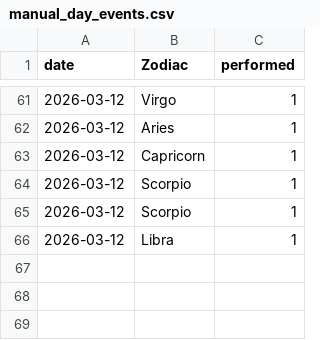
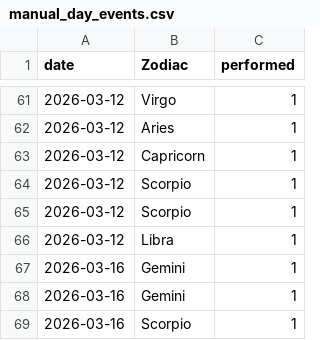
Before and after one commit to Nightshade23x/Astrology, a CSV file: data/manual_day_events.csv, drawn as a sheet; only a part is shown, gaps mark what is left out.

```diff
--- a/data/manual_day_events.csv
+++ b/data/manual_day_events.csv
@@ -66 +66,4 @@ date,Zodiac,performed
 2026-03-12,Libra,1
+2026-03-16,Gemini,1
+2026-03-16,Gemini,1
+2026-03-16,Scorpio,1
```
Also changed, not shown: 1 other file.
